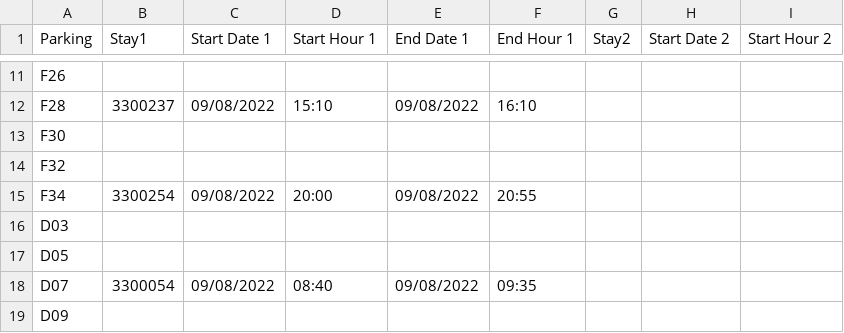
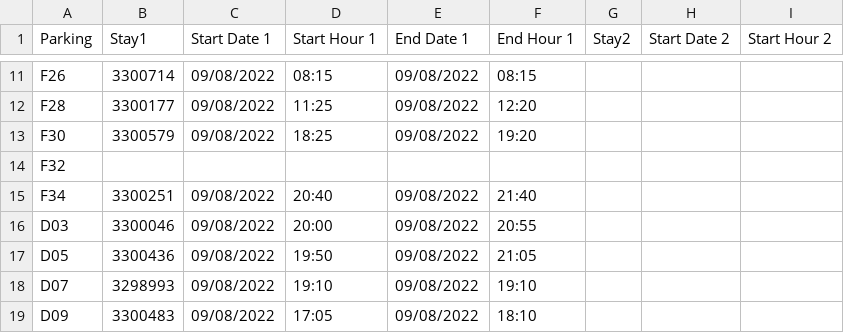
Before and after one commit to gasparddannet/AI_Project, a CSV file: test_file_parking_occ.csv, drawn as a sheet; only a part is shown, gaps mark what is left out; the diff covers the shown part only; the diff names each change by its address in the sheet, - before the commit and + after, or states it on an @@ line.

```diff
--- a/test_file_parking_occ.csv
+++ b/test_file_parking_occ.csv
-B11 (Stay1): (empty)
+B11 (Stay1): 3300714
-C11 (Start Date 1): (empty)
+C11 (Start Date 1): 09/08/2022
-D11 (Start Hour 1): (empty)
+D11 (Start Hour 1): 08:15
-E11 (End Date 1): (empty)
+E11 (End Date 1): 09/08/2022
-F11 (End Hour 1): (empty)
+F11 (End Hour 1): 08:15
-B12 (Stay1): 3300237
+B12 (Stay1): 3300177
-D12 (Start Hour 1): 15:10
+D12 (Start Hour 1): 11:25
-F12 (End Hour 1): 16:10
+F12 (End Hour 1): 12:20
-B13 (Stay1): (empty)
+B13 (Stay1): 3300579
-C13 (Start Date 1): (empty)
+C13 (Start Date 1): 09/08/2022
-D13 (Start Hour 1): (empty)
+D13 (Start Hour 1): 18:25
-E13 (End Date 1): (empty)
+E13 (End Date 1): 09/08/2022
-F13 (End Hour 1): (empty)
+F13 (End Hour 1): 19:20
-B15 (Stay1): 3300254
+B15 (Stay1): 3300251
-D15 (Start Hour 1): 20:00
+D15 (Start Hour 1): 20:40
-F15 (End Hour 1): 20:55
+F15 (End Hour 1): 21:40
-B16 (Stay1): (empty)
+B16 (Stay1): 3300046
-C16:C17 (Start Date 1): (empty)
+C16:C17 (Start Date 1): 09/08/2022
-D16 (Start Hour 1): (empty)
+D16 (Start Hour 1): 20:00
-E16:E17 (End Date 1): (empty)
+E16:E17 (End Date 1): 09/08/2022
-F16 (End Hour 1): (empty)
+F16 (End Hour 1): 20:55
-B17 (Stay1): (empty)
+B17 (Stay1): 3300436
-D17 (Start Hour 1): (empty)
+D17 (Start Hour 1): 19:50
-F17 (End Hour 1): (empty)
+F17 (End Hour 1): 21:05
-B18 (Stay1): 3300054
+B18 (Stay1): 3298993
-D18 (Start Hour 1): 08:40
+D18 (Start Hour 1): 19:10
-F18 (End Hour 1): 09:35
+F18 (End Hour 1): 19:10
-B19 (Stay1): (empty)
+B19 (Stay1): 3300483
-C19 (Start Date 1): (empty)
+C19 (Start Date 1): 09/08/2022
-D19 (Start Hour 1): (empty)
+D19 (Start Hour 1): 17:05
-E19 (End Date 1): (empty)
+E19 (End Date 1): 09/08/2022
-F19 (End Hour 1): (empty)
+F19 (End Hour 1): 18:10
```
Also changed, not shown: 118 edited cells elsewhere in this file, test_file.csv, 16 other files.
